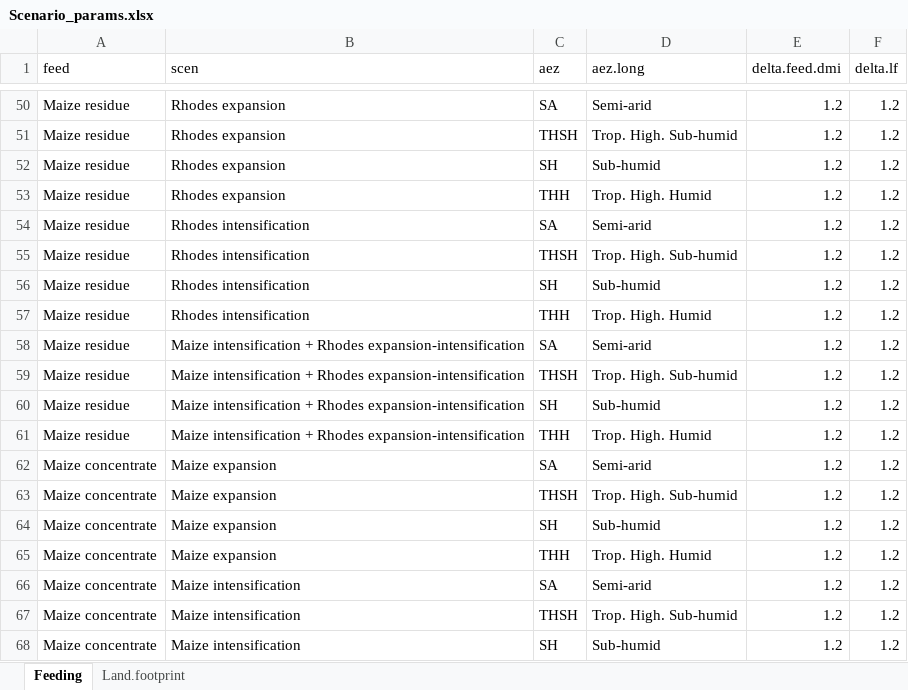
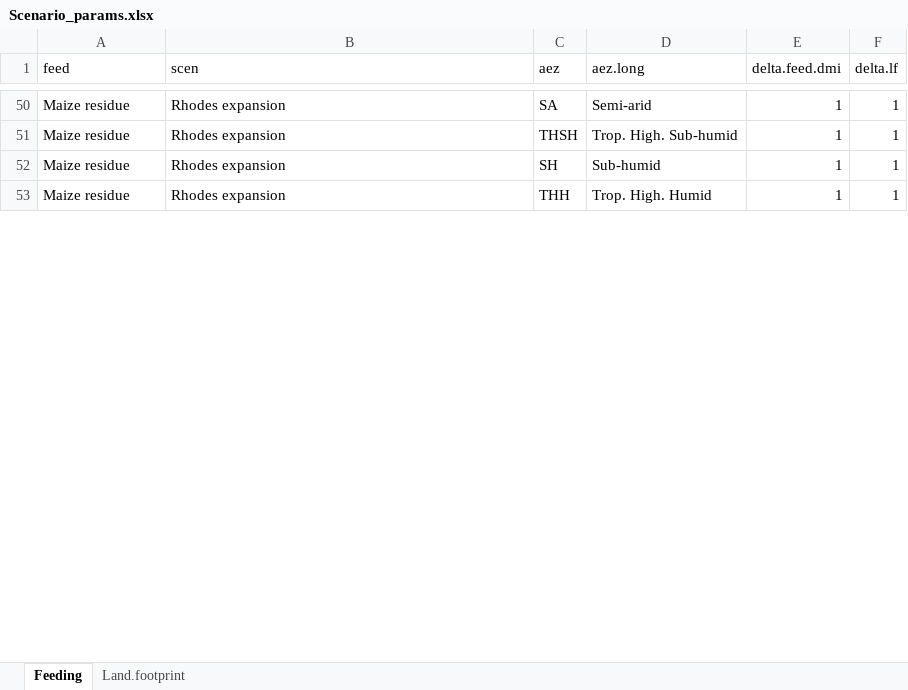
Before and after one commit to James-Hawkins/Crop-simulation-study, an Excel workbook: Feast data/Scenario_params.xlsx, sheet Feeding, drawn as a sheet; only a part is shown, gaps mark what is left out; values as stored, in another font and other column widths than the file's, no borders; the diff covers the shown part only; the diff names each change by its address in the sheet, - before the commit and + after, or states it on an @@ line.

```diff
--- a/Feast data/Scenario_params.xlsx (sheet Feeding)
+++ b/Feast data/Scenario_params.xlsx (sheet Feeding)
-E50:E53 (delta.feed.dmi): 1.2
+E50:E53 (delta.feed.dmi): 1
-F50:F53 (delta.lf): 1.2
+F50:F53 (delta.lf): 1
@@ row 54 hidden: Maize residue | Rhodes intensification | SA | Semi-arid | 1.2 | 1.2 @@
@@ row 55 hidden: Maize residue | Rhodes intensification | THSH | Trop. High. Sub-humid | 1.2 | 1.2 @@
@@ row 56 hidden: Maize residue | Rhodes intensification | SH | Sub-humid | 1.2 | 1.2 @@
@@ row 57 hidden: Maize residue | Rhodes intensification | THH | Trop. High. Humid | 1.2 | 1.2 @@
@@ row 58 hidden: Maize residue | Maize intensification + Rhodes expansion-intensification | SA | Semi-arid | 1.2 | 1.2 @@
@@ row 59 hidden: Maize residue | Maize intensification + Rhodes expansion-intensification | THSH | Trop. High. Sub-humid | 1.2 | 1.2 @@
@@ row 60 hidden: Maize residue | Maize intensification + Rhodes expansion-intensification | SH | Sub-humid | 1.2 | 1.2 @@
@@ row 61 hidden: Maize residue | Maize intensification + Rhodes expansion-intensification | THH | Trop. High. Humid | 1.2 | 1.2 @@
@@ row 62 hidden: Maize concentrate | Maize expansion | SA | Semi-arid | 1.2 | 1.2 @@
@@ row 63 hidden: Maize concentrate | Maize expansion | THSH | Trop. High. Sub-humid | 1.2 | 1.2 @@
@@ row 64 hidden: Maize concentrate | Maize expansion | SH | Sub-humid | 1.2 | 1.2 @@
@@ row 65 hidden: Maize concentrate | Maize expansion | THH | Trop. High. Humid | 1.2 | 1.2 @@
@@ row 66 hidden: Maize concentrate | Maize intensification | SA | Semi-arid | 1.2 | 1.2 @@
@@ row 67 hidden: Maize concentrate | Maize intensification | THSH | Trop. High. Sub-humid | 1.2 | 1.2 @@
@@ row 68 hidden: Maize concentrate | Maize intensification | SH | Sub-humid | 1.2 | 1.2 @@
```
Also changed, not shown: 49 hidden or unhidden rows and 24 edited cells elsewhere in this sheet, sheet Land.footprint, formulas that keep their value, 3 other files.
